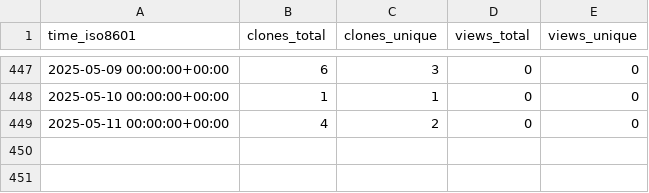
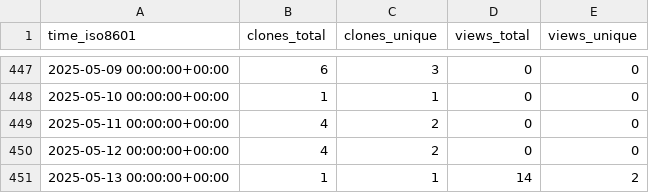
Before and after one commit to tobbie/c-sharp-algorithms, a CSV file: tobbie/c-sharp-algorithms/ghrs-data/views_clones_aggregate.csv, drawn as a sheet; only a part is shown, gaps mark what is left out; the diff names each change by its address in the sheet, - before the commit and + after, or states it on an @@ line.

```diff
--- a/tobbie/c-sharp-algorithms/ghrs-data/views_clones_aggregate.csv
+++ b/tobbie/c-sharp-algorithms/ghrs-data/views_clones_aggregate.csv
+row 450: 2025-05-12 00:00:00+00:00 | 4 | 2 | 0 | 0
+row 451: 2025-05-13 00:00:00+00:00 | 1 | 1 | 14 | 2
```
Also changed, not shown: 1 other file.
